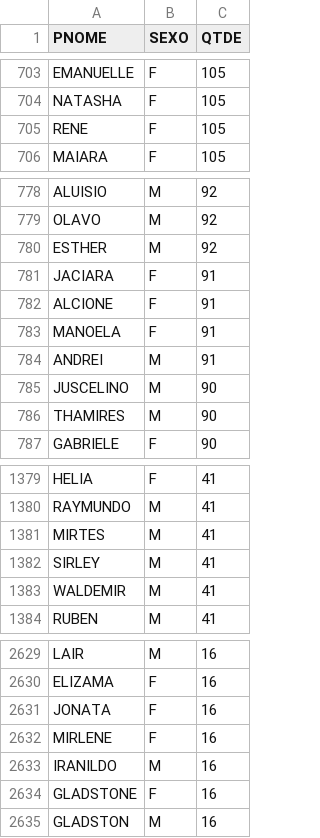
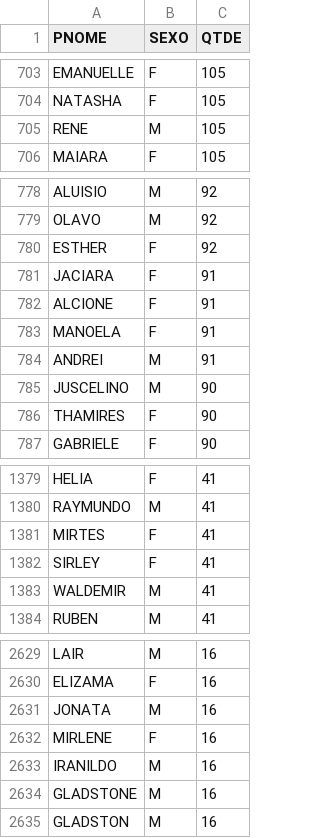
Before and after one commit to hjort/analise-pessoas-brasil, a CSV file: dados/cadastro-nomes-sexo.csv, drawn as a sheet; only a part is shown, gaps mark what is left out; the diff covers the shown part only.

```diff
--- a/dados/cadastro-nomes-sexo.csv
+++ b/dados/cadastro-nomes-sexo.csv
@@ -704,3 +704,3 @@ EMANUELLE,F,105
 NATASHA,F,105
-RENE,F,105
+RENE,M,105
 MAIARA,F,105
@@ -779,3 +779,3 @@ ALUISIO,M,92
 OLAVO,M,92
-ESTHER,M,92
+ESTHER,F,92
 JACIARA,F,91
@@ -785,3 +785,3 @@ ANDREI,M,91
 JUSCELINO,M,90
-THAMIRES,M,90
+THAMIRES,F,90
 GABRIELE,F,90
@@ -1380,4 +1380,4 @@ HELIA,F,41
 RAYMUNDO,M,41
-MIRTES,M,41
-SIRLEY,M,41
+MIRTES,F,41
+SIRLEY,F,41
 WALDEMIR,M,41
@@ -2630,6 +2630,6 @@ LAIR,M,16
 ELIZAMA,F,16
-JONATA,F,16
+JONATA,M,16
 MIRLENE,F,16
 IRANILDO,M,16
-GLADSTONE,F,16
+GLADSTONE,M,16
 GLADSTON,M,16
```
Also changed, not shown: 21 edited cells elsewhere in this file, dados/afastamentos-nomes-sexo.csv, 9 other files.
